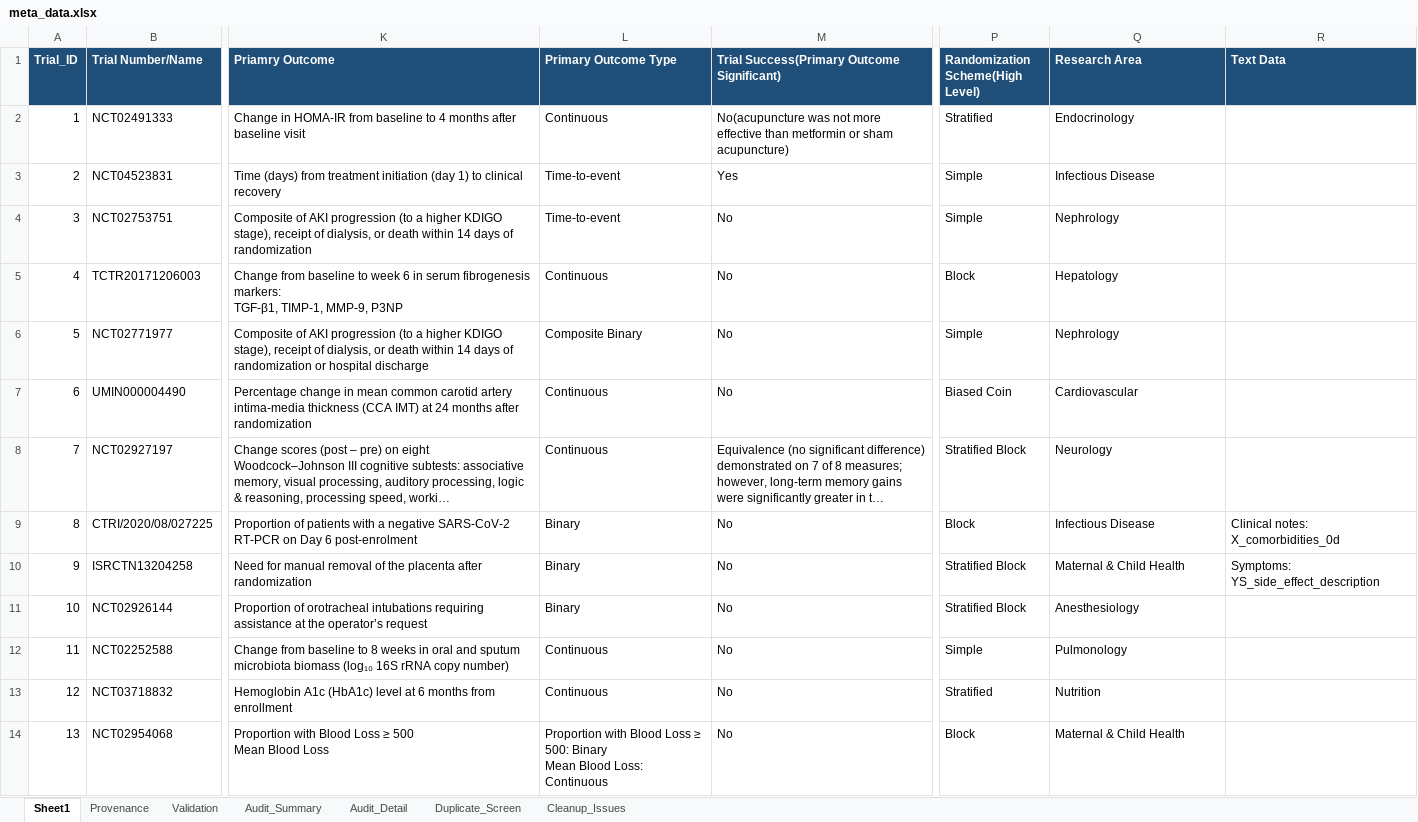
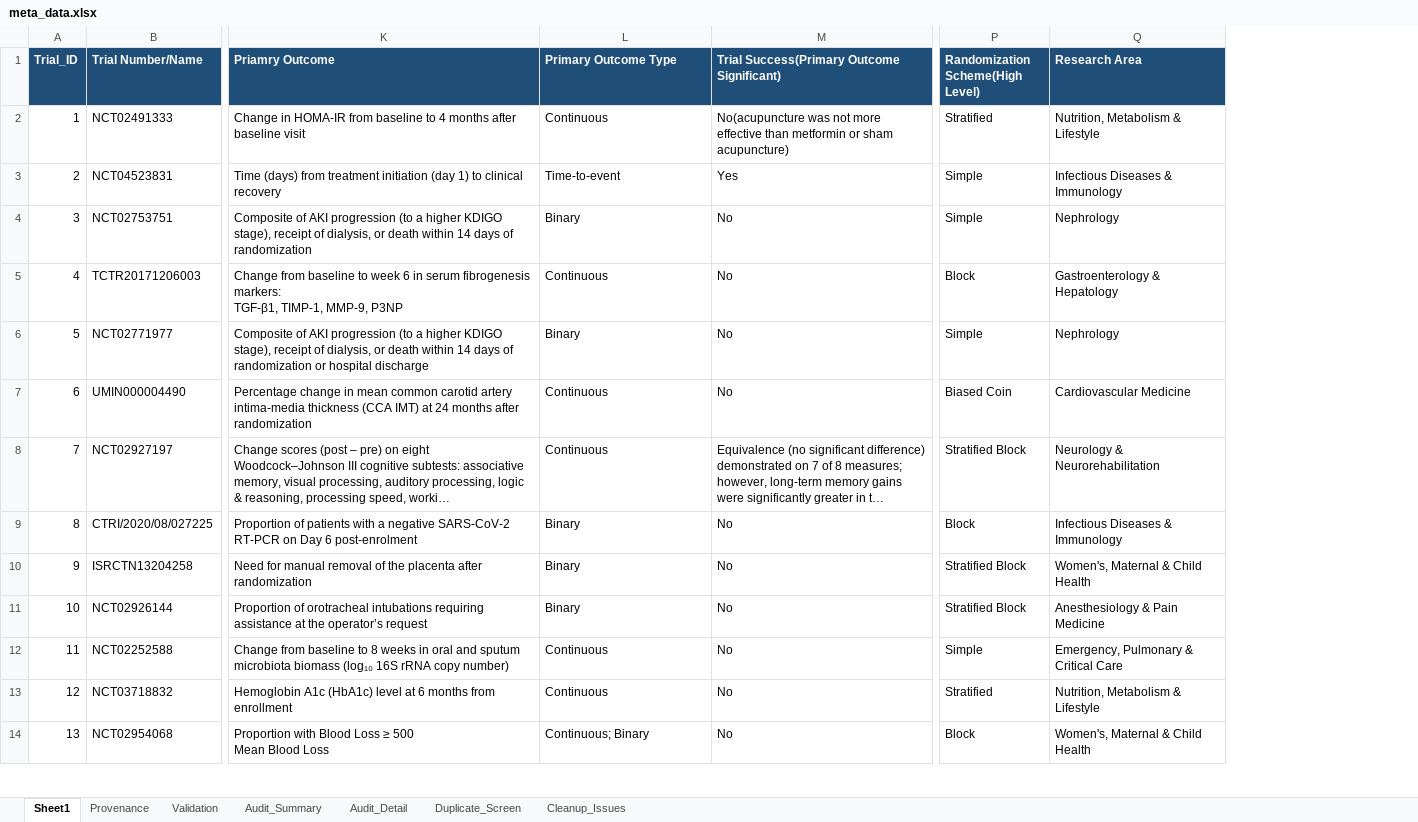
Before and after one commit to BingkaiWang/RCT_Bench-main, an Excel workbook: meta_data.xlsx, sheet Sheet1, drawn as a sheet; only a part is shown, gaps mark what is left out; long unchanged cells end in …; values as stored, in another font and other column widths than the file's, no borders; ↵ is a line break in a cell; the diff covers the shown part only; the diff names each change by its address in the sheet, - before the commit and + after, or states it on an @@ line.

```diff
--- a/meta_data.xlsx (sheet Sheet1)
+++ b/meta_data.xlsx (sheet Sheet1)
-column R (Text Data), rows 9-10: Clinical notes: X_comorbidities_0d | Symptoms: YS_side_effect_description
-Q2 (Research Area): Endocrinology
+Q2 (Research Area): Nutrition, Metabolism & Lifestyle
-Q3 (Research Area): Infectious Disease
+Q3 (Research Area): Infectious Diseases & Immunology
-L4 (Primary Outcome Type): Time-to-event
+L4 (Primary Outcome Type): Binary
-Q5 (Research Area): Hepatology
+Q5 (Research Area): Gastroenterology & Hepatology
-L6 (Primary Outcome Type): Composite Binary
+L6 (Primary Outcome Type): Binary
-Q7 (Research Area): Cardiovascular
+Q7 (Research Area): Cardiovascular Medicine
-Q8 (Research Area): Neurology
+Q8 (Research Area): Neurology & Neurorehabilitation
-Q9 (Research Area): Infectious Disease
+Q9 (Research Area): Infectious Diseases & Immunology
-Q10 (Research Area): Maternal & Child Health
+Q10 (Research Area): Women's, Maternal & Child Health
-Q11 (Research Area): Anesthesiology
+Q11 (Research Area): Anesthesiology & Pain Medicine
-Q12 (Research Area): Pulmonology
+Q12 (Research Area): Emergency, Pulmonary & Critical Care
-Q13 (Research Area): Nutrition
+Q13 (Research Area): Nutrition, Metabolism & Lifestyle
-L14 (Primary Outcome Type): Proportion with Blood Loss ≥ 500: Binary ↵ Mean Blood Loss: Continuous
+L14 (Primary Outcome Type): Continuous; Binary
-Q14 (Research Area): Maternal & Child Health
+Q14 (Research Area): Women's, Maternal & Child Health
```
Also changed, not shown: 141 edited cells elsewhere in this sheet, 8 other files.
